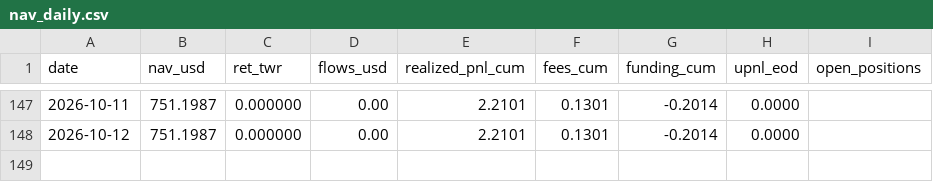
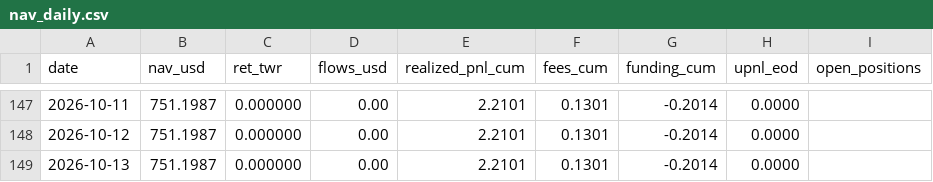
Before and after one commit to Casporen/combo_g_trackrecord, a CSV file: data/nav/nav_daily.csv, drawn as a sheet; only a part is shown, gaps mark what is left out.

```diff
--- a/data/nav/nav_daily.csv
+++ b/data/nav/nav_daily.csv
@@ -148 +148,2 @@ date,nav_usd,ret_twr,flows_usd,realized_pnl_cum,fees_cum,funding_cum,upnl_eod,op
 2026-10-12,751.1987,0.000000,0.00,2.2101,0.1301,-0.2014,0.0000,
+2026-10-13,751.1987,0.000000,0.00,2.2101,0.1301,-0.2014,0.0000,
```
Also changed, not shown: 3 other files.
